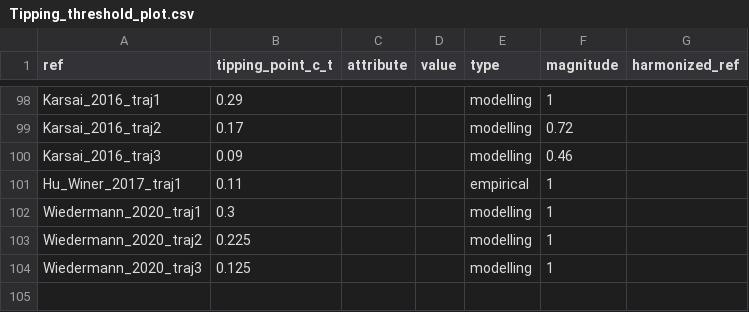
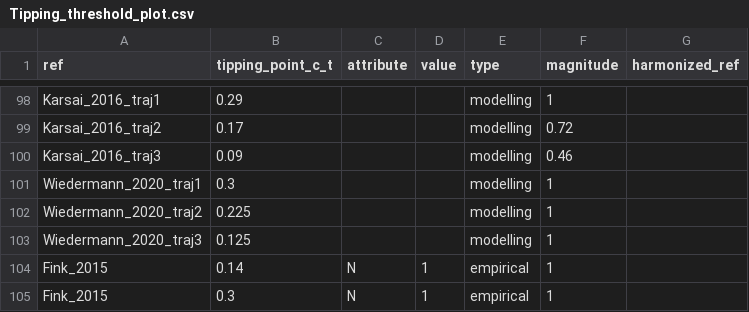
Before and after one commit to foroveralls/pareto_tipping, a CSV file: Data/Compiled/Tipping_threshold_plot.csv, drawn as a sheet; only a part is shown, gaps mark what is left out; removed rows and columns are numbered as before the commit, all else as after; the diff names each change by its address in the sheet, - before the commit and + after, or states it on an @@ line.

```diff
--- a/Data/Compiled/Tipping_threshold_plot.csv
+++ b/Data/Compiled/Tipping_threshold_plot.csv
-row 101: Hu_Winer_2017_traj1 | 0.11 |  |  | empirical | 1
+row 104: Fink_2015 | 0.14 | N | 1 | empirical | 1
+row 105: Fink_2015 | 0.3 | N | 1 | empirical | 1
```
Also changed, not shown: 54 other files.
